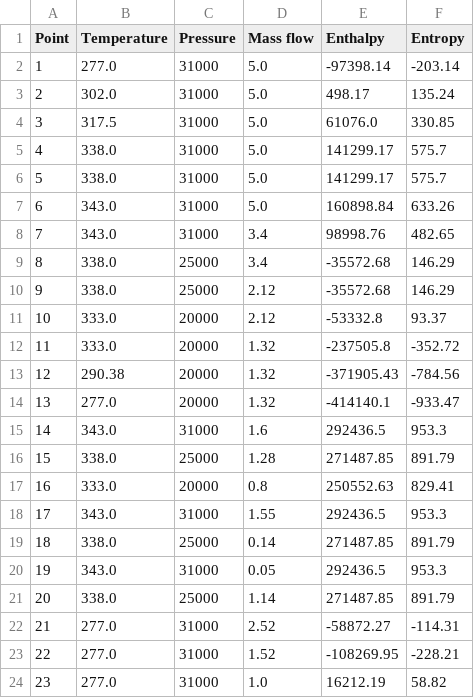
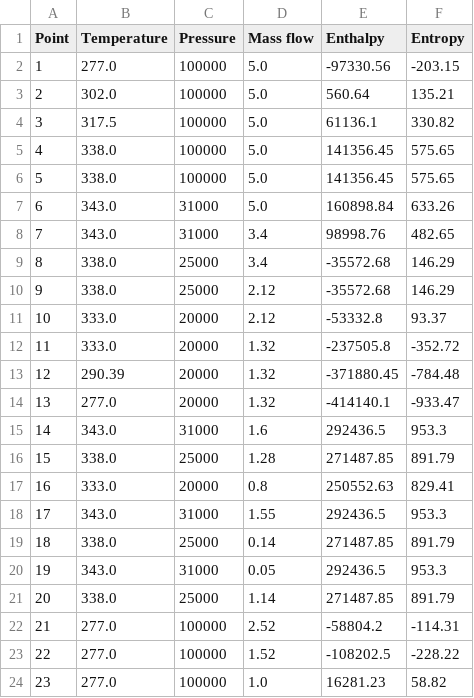
Before and after one commit to SimBruno/HeatNetworkOptimization, a CSV file: dfrecap.csv, drawn as a sheet.

```diff
--- a/dfrecap.csv
+++ b/dfrecap.csv
@@ -1,7 +1,7 @@
 Point,Temperature,Pressure,Mass flow,Enthalpy,Entropy
-1,277.0,31000,5.0,-97398.14,-203.14
-2,302.0,31000,5.0,498.17,135.24
-3,317.5,31000,5.0,61076.0,330.85
-4,338.0,31000,5.0,141299.17,575.7
-5,338.0,31000,5.0,141299.17,575.7
+1,277.0,100000,5.0,-97330.56,-203.15
+2,302.0,100000,5.0,560.64,135.21
+3,317.5,100000,5.0,61136.1,330.82
+4,338.0,100000,5.0,141356.45,575.65
+5,338.0,100000,5.0,141356.45,575.65
 6,343.0,31000,5.0,160898.84,633.26
@@ -12,3 +12,3 @@ Point,Temperature,Pressure,Mass flow,Enthalpy,Entropy
 11,333.0,20000,1.32,-237505.8,-352.72
-12,290.38,20000,1.32,-371905.43,-784.56
+12,290.39,20000,1.32,-371880.45,-784.48
 13,277.0,20000,1.32,-414140.1,-933.47
@@ -21,4 +21,4 @@ Point,Temperature,Pressure,Mass flow,Enthalpy,Entropy
 20,338.0,25000,1.14,271487.85,891.79
-21,277.0,31000,2.52,-58872.27,-114.31
-22,277.0,31000,1.52,-108269.95,-228.21
-23,277.0,31000,1.0,16212.19,58.82
+21,277.0,100000,2.52,-58804.2,-114.31
+22,277.0,100000,1.52,-108202.5,-228.22
+23,277.0,100000,1.0,16281.23,58.82
```
Also changed, not shown: 2 other files.
